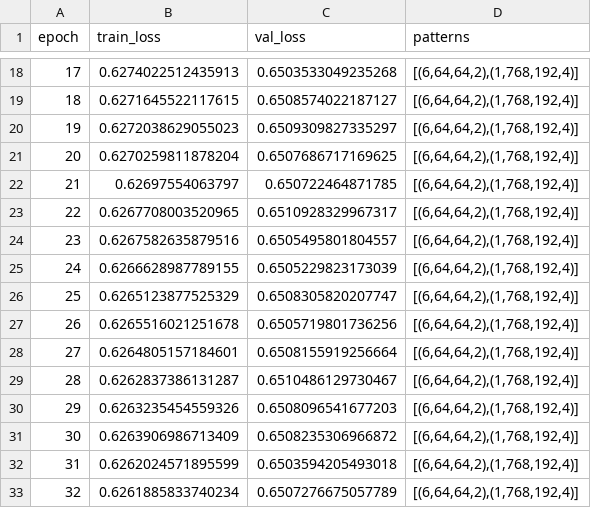
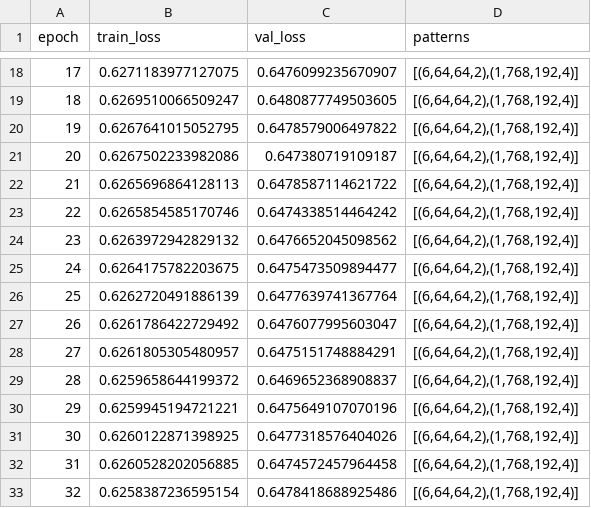
Before and after one commit to YizhaoGao/ksmm, a CSV file: train/test_ksmm_config/trained_models/ks_chain_patterns_[(6,64,64,2),(1,768,192,4)]_loss_curves.csv, drawn as a sheet; only a part is shown, gaps mark what is left out; the diff covers the shown part only.

```diff
--- a/train/test_ksmm_config/trained_models/ks_chain_patterns_[(6,64,64,2),(1,768,192,4)]_loss_curves.csv
+++ b/train/test_ksmm_config/trained_models/ks_chain_patterns_[(6,64,64,2),(1,768,192,4)]_loss_curves.csv
@@ -18,16 +18,16 @@ epoch,train_loss,val_loss,patterns
-17,0.6274022512435913,0.6503533049235268,"[(6,64,64,2),(1,768,192,4)]"
-18,0.6271645522117615,0.6508574022187127,"[(6,64,64,2),(1,768,192,4)]"
-19,0.6272038629055023,0.6509309827335297,"[(6,64,64,2),(1,768,192,4)]"
-20,0.6270259811878204,0.6507686717169625,"[(6,64,64,2),(1,768,192,4)]"
-21,0.62697554063797,0.650722464871785,"[(6,64,64,2),(1,768,192,4)]"
-22,0.6267708003520965,0.6510928329967317,"[(6,64,64,2),(1,768,192,4)]"
-23,0.6267582635879516,0.6505495801804557,"[(6,64,64,2),(1,768,192,4)]"
-24,0.6266628987789155,0.6505229823173039,"[(6,64,64,2),(1,768,192,4)]"
-25,0.6265123877525329,0.6508305820207747,"[(6,64,64,2),(1,768,192,4)]"
-26,0.6265516021251678,0.6505719801736256,"[(6,64,64,2),(1,768,192,4)]"
-27,0.6264805157184601,0.6508155919256664,"[(6,64,64,2),(1,768,192,4)]"
-28,0.6262837386131287,0.6510486129730467,"[(6,64,64,2),(1,768,192,4)]"
-29,0.6263235454559326,0.6508096541677203,"[(6,64,64,2),(1,768,192,4)]"
-30,0.6263906986713409,0.6508235306966872,"[(6,64,64,2),(1,768,192,4)]"
-31,0.6262024571895599,0.6503594205493018,"[(6,64,64,2),(1,768,192,4)]"
-32,0.6261885833740234,0.6507276675057789,"[(6,64,64,2),(1,768,192,4)]"
+17,0.6271183977127075,0.6476099235670907,"[(6,64,64,2),(1,768,192,4)]"
+18,0.6269510066509247,0.6480877749503605,"[(6,64,64,2),(1,768,192,4)]"
+19,0.6267641015052795,0.6478579006497822,"[(6,64,64,2),(1,768,192,4)]"
+20,0.6267502233982086,0.647380719109187,"[(6,64,64,2),(1,768,192,4)]"
+21,0.6265696864128113,0.6478587114621722,"[(6,64,64,2),(1,768,192,4)]"
+22,0.6265854585170746,0.6474338514464242,"[(6,64,64,2),(1,768,192,4)]"
+23,0.6263972942829132,0.6476652045098562,"[(6,64,64,2),(1,768,192,4)]"
+24,0.6264175782203675,0.6475473509894477,"[(6,64,64,2),(1,768,192,4)]"
+25,0.6262720491886139,0.6477639741367764,"[(6,64,64,2),(1,768,192,4)]"
+26,0.6261786422729492,0.6476077995603047,"[(6,64,64,2),(1,768,192,4)]"
+27,0.6261805305480957,0.6475151748884291,"[(6,64,64,2),(1,768,192,4)]"
+28,0.6259658644199372,0.6469652368908837,"[(6,64,64,2),(1,768,192,4)]"
+29,0.6259945194721221,0.6475649107070196,"[(6,64,64,2),(1,768,192,4)]"
+30,0.6260122871398925,0.6477318576404026,"[(6,64,64,2),(1,768,192,4)]"
+31,0.6260528202056885,0.6474572457964458,"[(6,64,64,2),(1,768,192,4)]"
+32,0.6258387236595154,0.6478418688925486,"[(6,64,64,2),(1,768,192,4)]"
```
Also changed, not shown: 168 edited cells elsewhere in this file, train/test_ksmm_config/trained_models/ks_chain_patterns_[(6,128,128,1),(1,1536,384,2)]_loss_curves.csv, 30 other files.
